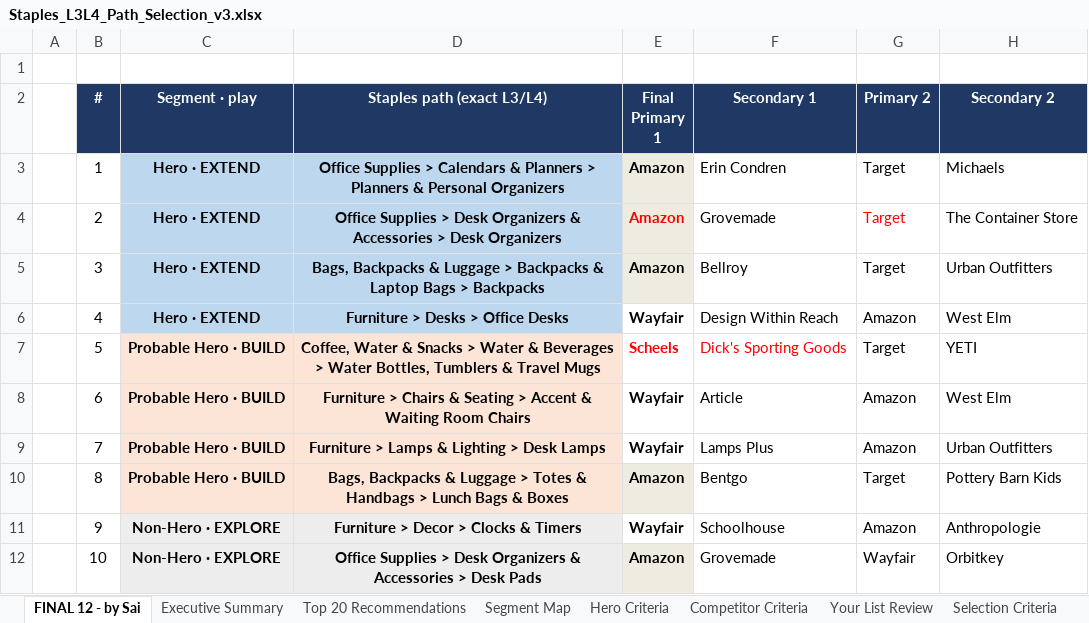
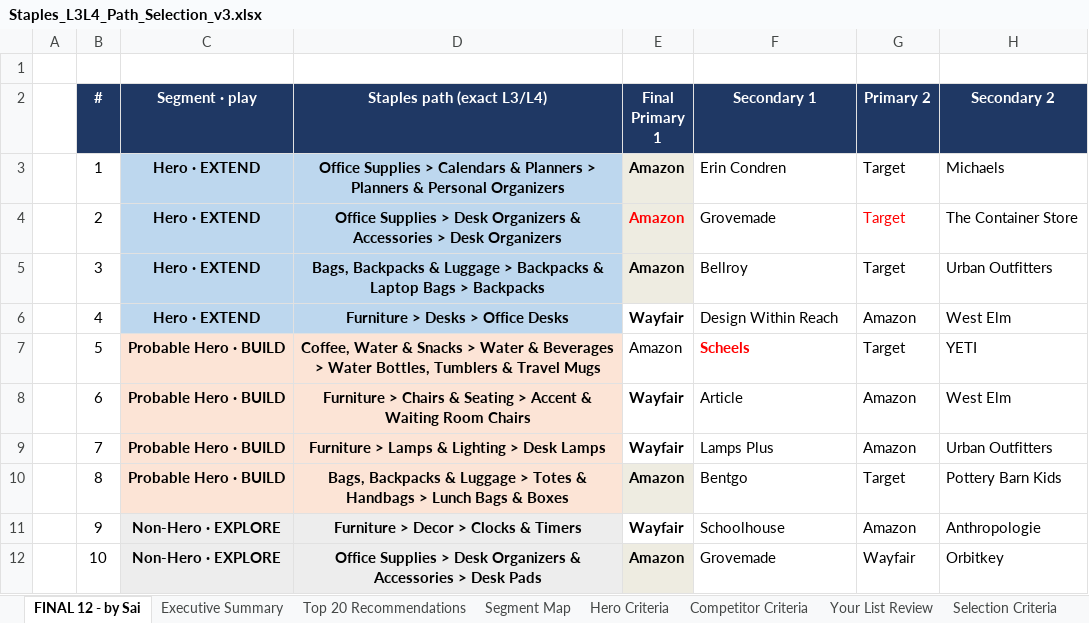
Before and after one commit to sandeeep96/My-Staples-PoC, an Excel workbook: 2. AL PoC/V1 - Categ from the scratch/outputs/research/Staples_L3L4_Path_Selection_v3.xlsx, sheet FINAL 12 - by Sai, drawn as a sheet; only a part is shown; values as stored, in another font and other column widths than the file's, no borders; the diff names each change by its address in the sheet, - before the commit and + after, or states it on an @@ line.

```diff
--- a/2. AL PoC/V1 - Categ from the scratch/outputs/research/Staples_L3L4_Path_Selection_v3.xlsx (sheet FINAL 12 - by Sai)
+++ b/2. AL PoC/V1 - Categ from the scratch/outputs/research/Staples_L3L4_Path_Selection_v3.xlsx (sheet FINAL 12 - by Sai)
-E7 (Final Primary 1): Scheels
+E7 (Final Primary 1): Amazon
@@ E7 bold: on → off, text colour: #FF0000 → black @@
-F7 (Secondary 1): Dick's Sporting Goods
+F7 (Secondary 1): Scheels
-F7 bold: off
+F7 bold: on
```
Also changed, not shown: 37 other files.
